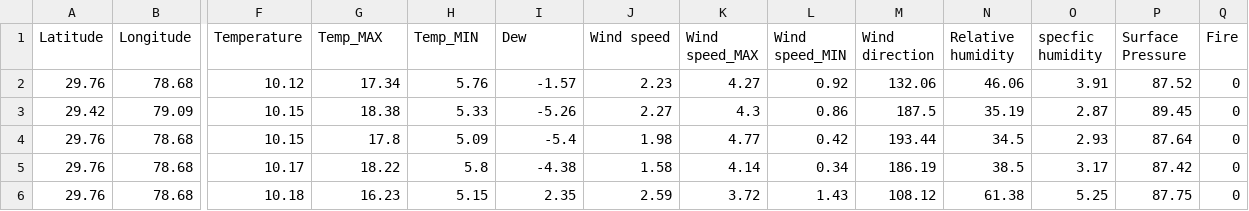
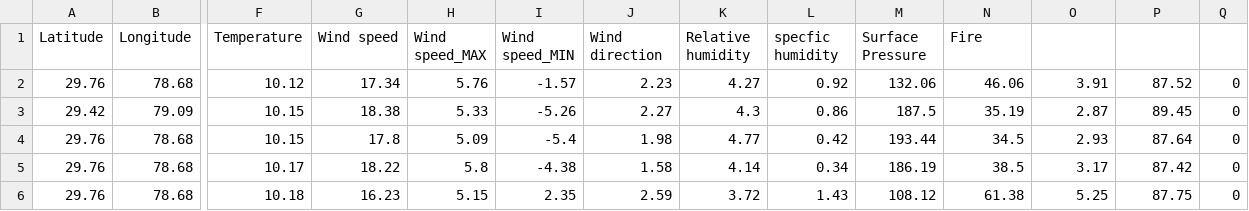
Before and after one commit to bhavanabr21/DE10_Nano_FPGA_project, a CSV file: DATASET.csv, drawn as a sheet; only a part is shown, gaps mark what is left out; the diff names each change by its address in the sheet, - before the commit and + after, or states it on an @@ line.

Commit message:
Update DATASET.csv

```diff
--- a/DATASET.csv
+++ b/DATASET.csv
-G1: Temp_MAX
+G1: Wind speed
-H1: Temp_MIN
+H1: Wind speed_MAX
-I1: Dew
+I1: Wind speed_MIN
-J1: Wind speed
+J1: Wind direction
-K1: Wind speed_MAX
+K1: Relative humidity
-L1: Wind speed_MIN
+L1: specfic humidity
-M1: Wind direction
+M1: Surface Pressure
-N1: Relative humidity
+N1: Fire
-O1: specfic humidity
+O1: (empty)
-P1: Surface Pressure
+P1: (empty)
-Q1: Fire
+Q1: (empty)
```
